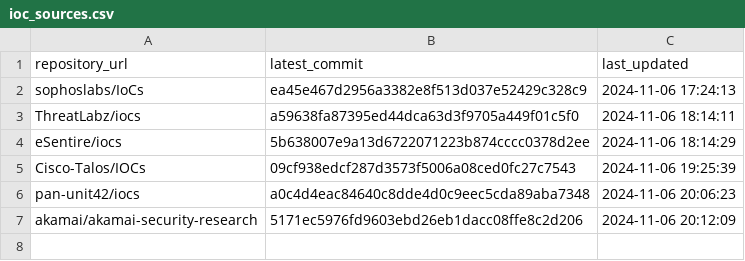
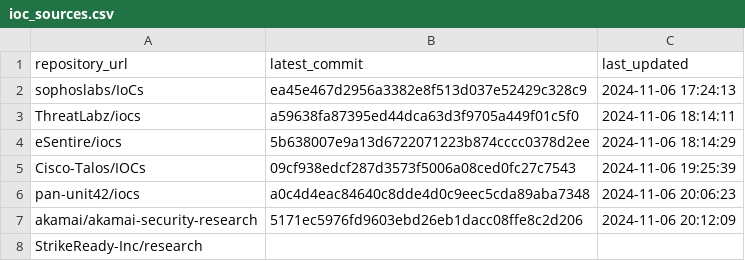
Before and after one commit to sudesh0sudesh/GithubIOC_Collector, a CSV file: ioc_sources.csv, drawn as a sheet; the diff names each change by its address in the sheet, - before the commit and + after, or states it on an @@ line.

Commit message:
Update ioc_sources.csv

```diff
--- a/ioc_sources.csv
+++ b/ioc_sources.csv
+row 8: StrikeReady-Inc/research
```
